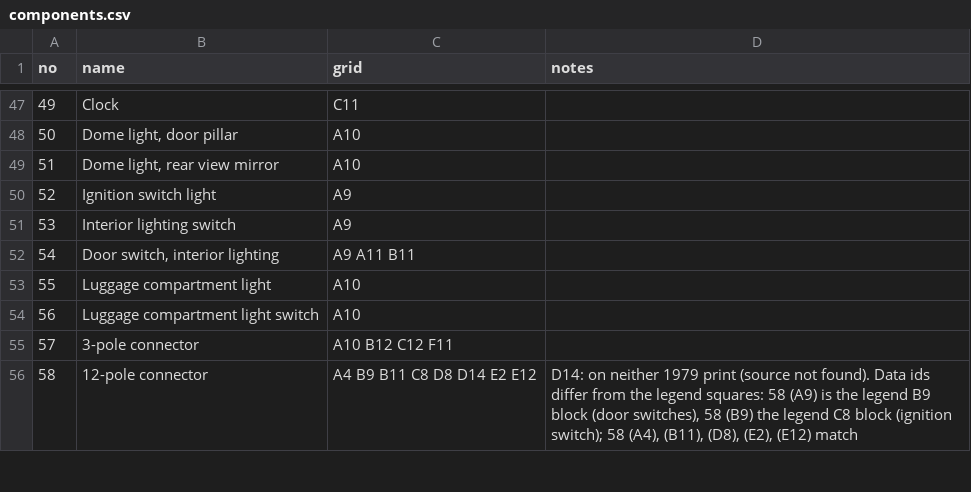
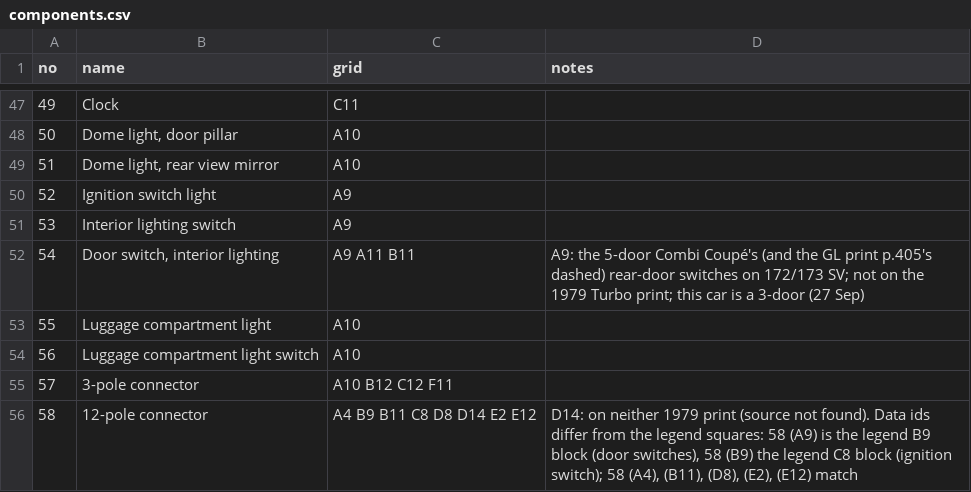
Before and after one commit to yeled/saab99-wiring, a CSV file: data/components.csv, drawn as a sheet; only a part is shown, gaps mark what is left out.

```diff
--- a/data/components.csv
+++ b/data/components.csv
@@ -51,3 +51,3 @@ no,name,grid,notes
 53,Interior lighting switch,A9,
-54,"Door switch, interior lighting",A9 A11 B11,
+54,"Door switch, interior lighting",A9 A11 B11,A9: the 5-door Combi Coupé's (and the GL print p.405's dashed) rear-door switches on 172/173 SV; not on the 1979 Turbo print; this car is a 3-door (27 Sep)
 55,Luggage compartment light,A10,
```
Also changed, not shown: data/connectors.csv, data/internals.csv, 1 other file.
